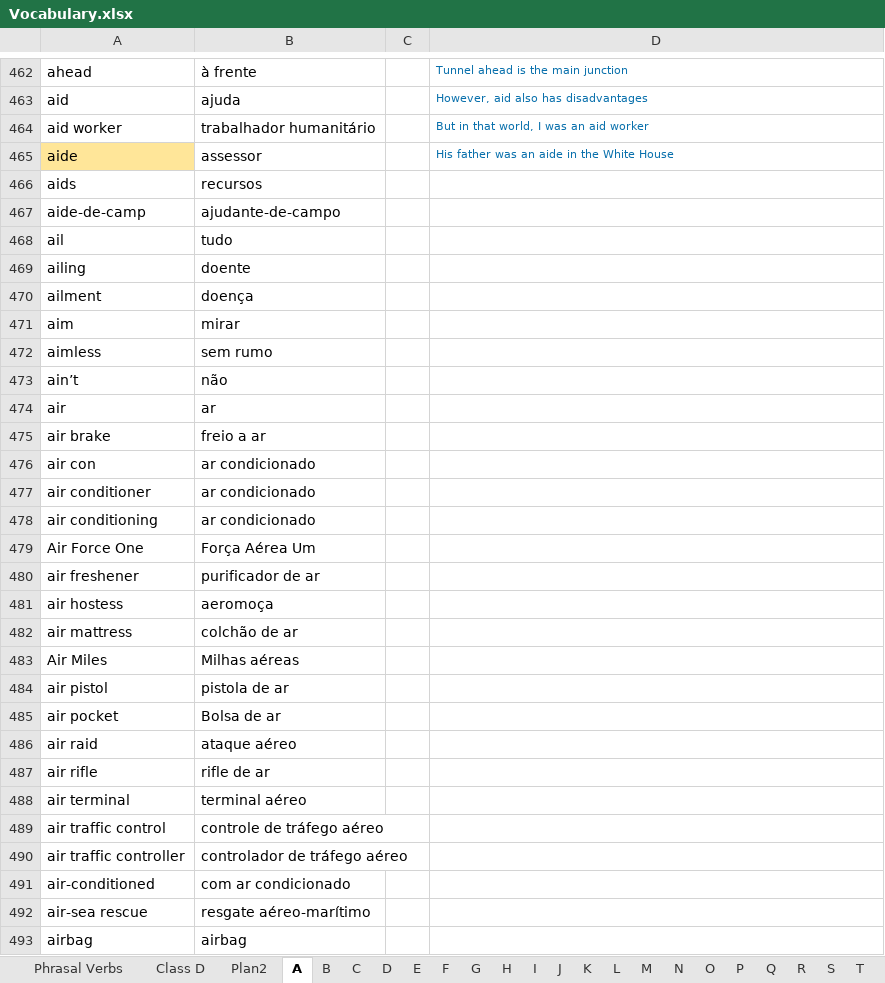
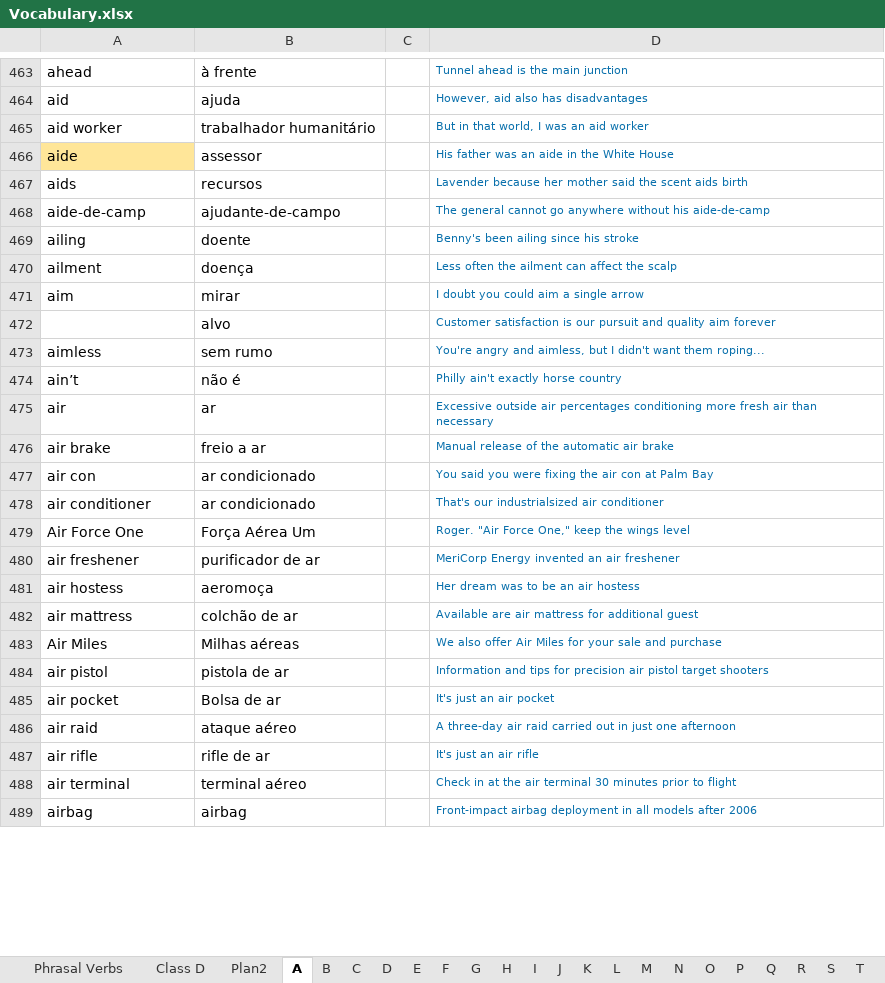
Before and after one commit to jpralves10/---English---, an Excel workbook: Vocabulary.xlsx, sheet A, drawn as a sheet; only a part is shown, gaps mark what is left out; values as stored, in another font and other column widths than the file's, no borders; removed rows and columns are numbered as before the commit, all else as after; the diff covers the shown part only; the diff names each change by its address in the sheet, - before the commit and + after, or states it on an @@ line.

Commit message:
Features

```diff
--- a/Vocabulary.xlsx (sheet A)
+++ b/Vocabulary.xlsx (sheet A)
-D467: (empty)
+D467: Lavender because her mother said the scent aids birth
-D468: (empty)
+D468: The general cannot go anywhere without his aide-de-camp
-row 468: ail | tudo
-D469: (empty)
+D469: Benny's been ailing since his stroke
-D470: (empty)
+D470: Less often the ailment can affect the scalp
-D471: (empty)
+D471: I doubt you could aim a single arrow
+row 472:  | alvo |  | Customer satisfaction is our pursuit and quality aim forever
-D473: (empty)
+D473: You're angry and aimless, but I didn't want them roping...
-B474: não
+B474: não é
-D474: (empty)
+D474: Philly ain't exactly horse country
-D475: (empty)
+D475: Excessive outside air percentages conditioning more fresh air than necessary
-D476: (empty)
+D476: Manual release of the automatic air brake
-D477: (empty)
+D477: You said you were fixing the air con at Palm Bay
-D478: (empty)
+D478: That's our industrialsized air conditioner
-row 478: air conditioning | ar condicionado
-D479: (empty)
+D479: Roger. "Air Force One," keep the wings level
-D480: (empty)
+D480: MeriCorp Energy invented an air freshener
-D481: (empty)
+D481: Her dream was to be an air hostess
-D482: (empty)
+D482: Available are air mattress for additional guest
-D483: (empty)
+D483: We also offer Air Miles for your sale and purchase
-D484: (empty)
+D484: Information and tips for precision air pistol target shooters
-D485: (empty)
+D485: It's just an air pocket
-D486: (empty)
+D486: A three-day air raid carried out in just one afternoon
-D487: (empty)
+D487: It's just an air rifle
-D488: (empty)
+D488: Check in at the air terminal 30 minutes prior to flight
-row 489: air traffic control | controle de tráfego aéreo
-row 490: air traffic controller | controlador de tráfego aéreo
-row 491: air-conditioned | com ar condicionado
-row 492: air-sea rescue | resgate aéreo-marítimo
-D489: (empty)
+D489: Front-impact airbag deployment in all models after 2006
```
Also changed, not shown: 31 added rows, 99 removed rows, 946 edited cells and cell formats elsewhere in this sheet, sheet S, sheet R, sheet Class D, sheet E, sheet F, sheet M, 14 more sheets.
